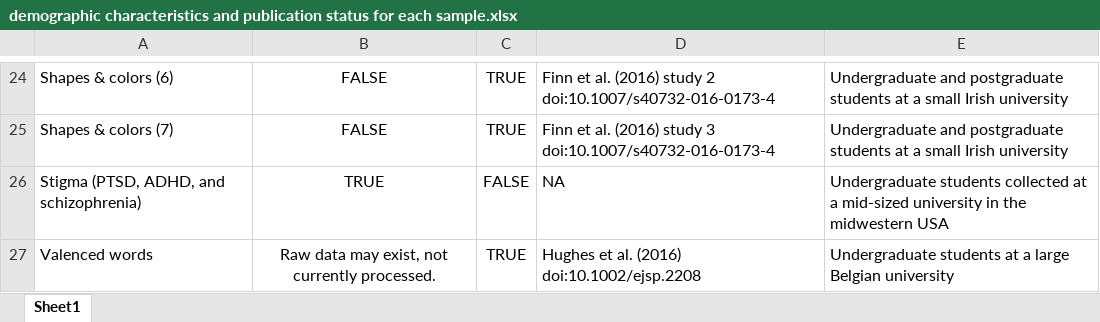
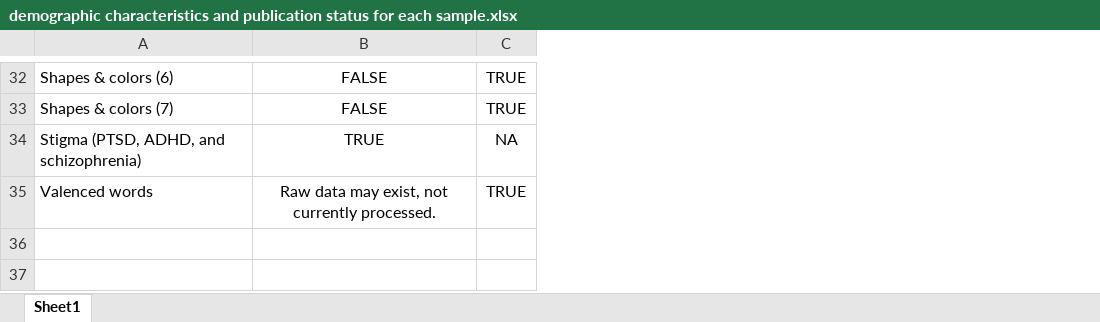
Before and after one commit to ianhussey/irap-reliability-meta-analysis, an Excel workbook: data/demographic characteristics and publication status for each sample.xlsx, sheet Sheet1, drawn as a sheet; only a part is shown, gaps mark what is left out; values as stored, in another font and other column widths than the file's, no borders; removed rows and columns are numbered as before the commit, all else as after; the diff covers the shown part only; the diff names each change by its address in the sheet, - before the commit and + after, or states it on an @@ line.

```diff
--- a/data/demographic characteristics and publication status for each sample.xlsx (sheet Sheet1)
+++ b/data/demographic characteristics and publication status for each sample.xlsx (sheet Sheet1)
-column D, rows 24-27: Finn et al. (2016) study 2 doi:10.1007/s40732-016-0173-4 | Finn et al. (2016) study 3 doi:10.1007/s40732-016-0173-4 | NA | Hughes et al. (2016) doi:10.1002/ejsp.2208
-column E, rows 24-27: Undergraduate and postgraduate students at a small Irish university | Undergraduate and postgraduate students at a small Irish university | Undergraduate students collected at a mid-sized university in the midwestern USA | Undergraduate students at a large Belgian university
-C34: FALSE
+C34: NA
```
Also changed, not shown: 8 added rows and 18 edited cells elsewhere in this sheet.
